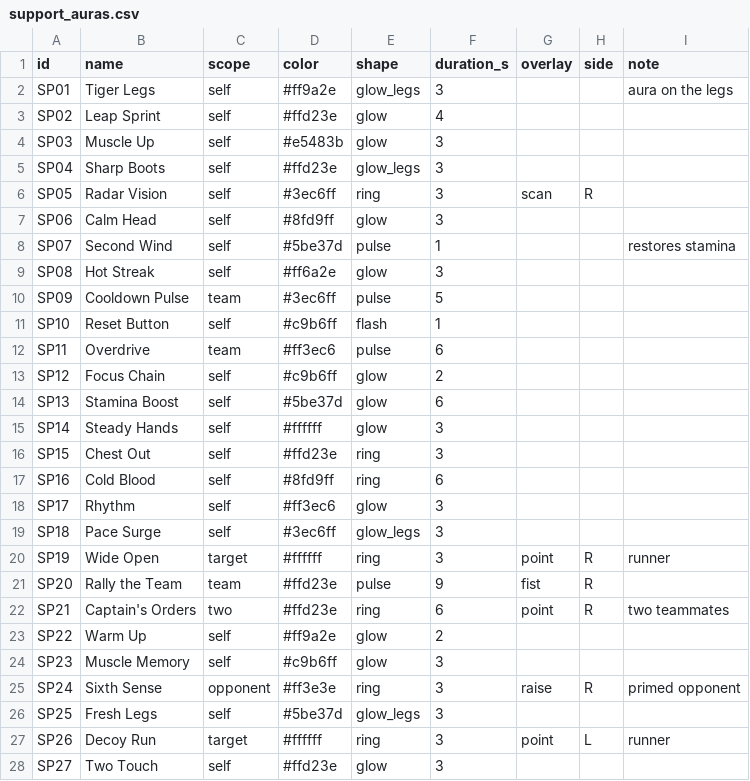
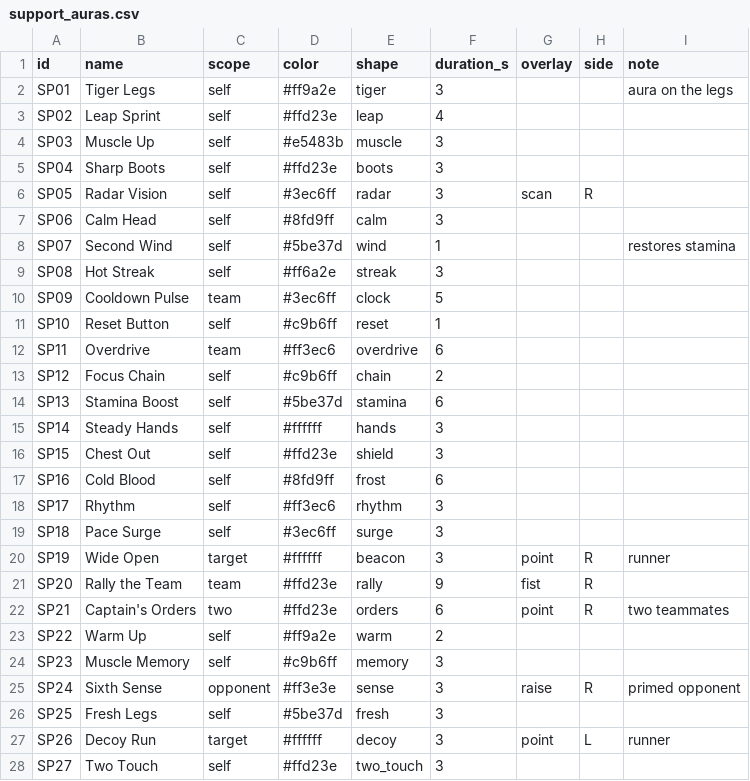
Before and after one commit to mundiakaluson/sprite-tan, a CSV file: data/support_auras.csv, drawn as a sheet; only a part is shown; the diff covers the shown part only.

```diff
--- a/data/support_auras.csv
+++ b/data/support_auras.csv
@@ -1,28 +1,28 @@
 id,name,scope,color,shape,duration_s,overlay,side,note
-SP01,Tiger Legs,self,#ff9a2e,glow_legs,3,,,aura on the legs
-SP02,Leap Sprint,self,#ffd23e,glow,4,,,
-SP03,Muscle Up,self,#e5483b,glow,3,,,
-SP04,Sharp Boots,self,#ffd23e,glow_legs,3,,,
-SP05,Radar Vision,self,#3ec6ff,ring,3,scan,R,
-SP06,Calm Head,self,#8fd9ff,glow,3,,,
-SP07,Second Wind,self,#5be37d,pulse,1,,,restores stamina
-SP08,Hot Streak,self,#ff6a2e,glow,3,,,
-SP09,Cooldown Pulse,team,#3ec6ff,pulse,5,,,
-SP10,Reset Button,self,#c9b6ff,flash,1,,,
-SP11,Overdrive,team,#ff3ec6,pulse,6,,,
-SP12,Focus Chain,self,#c9b6ff,glow,2,,,
-SP13,Stamina Boost,self,#5be37d,glow,6,,,
-SP14,Steady Hands,self,#ffffff,glow,3,,,
-SP15,Chest Out,self,#ffd23e,ring,3,,,
-SP16,Cold Blood,self,#8fd9ff,ring,6,,,
-SP17,Rhythm,self,#ff3ec6,glow,3,,,
-SP18,Pace Surge,self,#3ec6ff,glow_legs,3,,,
-SP19,Wide Open,target,#ffffff,ring,3,point,R,runner
-SP20,Rally the Team,team,#ffd23e,pulse,9,fist,R,
-SP21,Captain's Orders,two,#ffd23e,ring,6,point,R,two teammates
-SP22,Warm Up,self,#ff9a2e,glow,2,,,
-SP23,Muscle Memory,self,#c9b6ff,glow,3,,,
-SP24,Sixth Sense,opponent,#ff3e3e,ring,3,raise,R,primed opponent
-SP25,Fresh Legs,self,#5be37d,glow_legs,3,,,
-SP26,Decoy Run,target,#ffffff,ring,3,point,L,runner
-SP27,Two Touch,self,#ffd23e,glow,3,,,
+SP01,Tiger Legs,self,#ff9a2e,tiger,3,,,aura on the legs
+SP02,Leap Sprint,self,#ffd23e,leap,4,,,
+SP03,Muscle Up,self,#e5483b,muscle,3,,,
+SP04,Sharp Boots,self,#ffd23e,boots,3,,,
+SP05,Radar Vision,self,#3ec6ff,radar,3,scan,R,
+SP06,Calm Head,self,#8fd9ff,calm,3,,,
+SP07,Second Wind,self,#5be37d,wind,1,,,restores stamina
+SP08,Hot Streak,self,#ff6a2e,streak,3,,,
+SP09,Cooldown Pulse,team,#3ec6ff,clock,5,,,
+SP10,Reset Button,self,#c9b6ff,reset,1,,,
+SP11,Overdrive,team,#ff3ec6,overdrive,6,,,
+SP12,Focus Chain,self,#c9b6ff,chain,2,,,
+SP13,Stamina Boost,self,#5be37d,stamina,6,,,
+SP14,Steady Hands,self,#ffffff,hands,3,,,
+SP15,Chest Out,self,#ffd23e,shield,3,,,
+SP16,Cold Blood,self,#8fd9ff,frost,6,,,
+SP17,Rhythm,self,#ff3ec6,rhythm,3,,,
+SP18,Pace Surge,self,#3ec6ff,surge,3,,,
+SP19,Wide Open,target,#ffffff,beacon,3,point,R,runner
+SP20,Rally the Team,team,#ffd23e,rally,9,fist,R,
+SP21,Captain's Orders,two,#ffd23e,orders,6,point,R,two teammates
+SP22,Warm Up,self,#ff9a2e,warm,2,,,
+SP23,Muscle Memory,self,#c9b6ff,memory,3,,,
+SP24,Sixth Sense,opponent,#ff3e3e,sense,3,raise,R,primed opponent
+SP25,Fresh Legs,self,#5be37d,fresh,3,,,
+SP26,Decoy Run,target,#ffffff,decoy,3,point,L,runner
+SP27,Two Touch,self,#ffd23e,two_touch,3,,,
```
Also changed, not shown: 3 edited cells elsewhere in this file, 3 other files.
